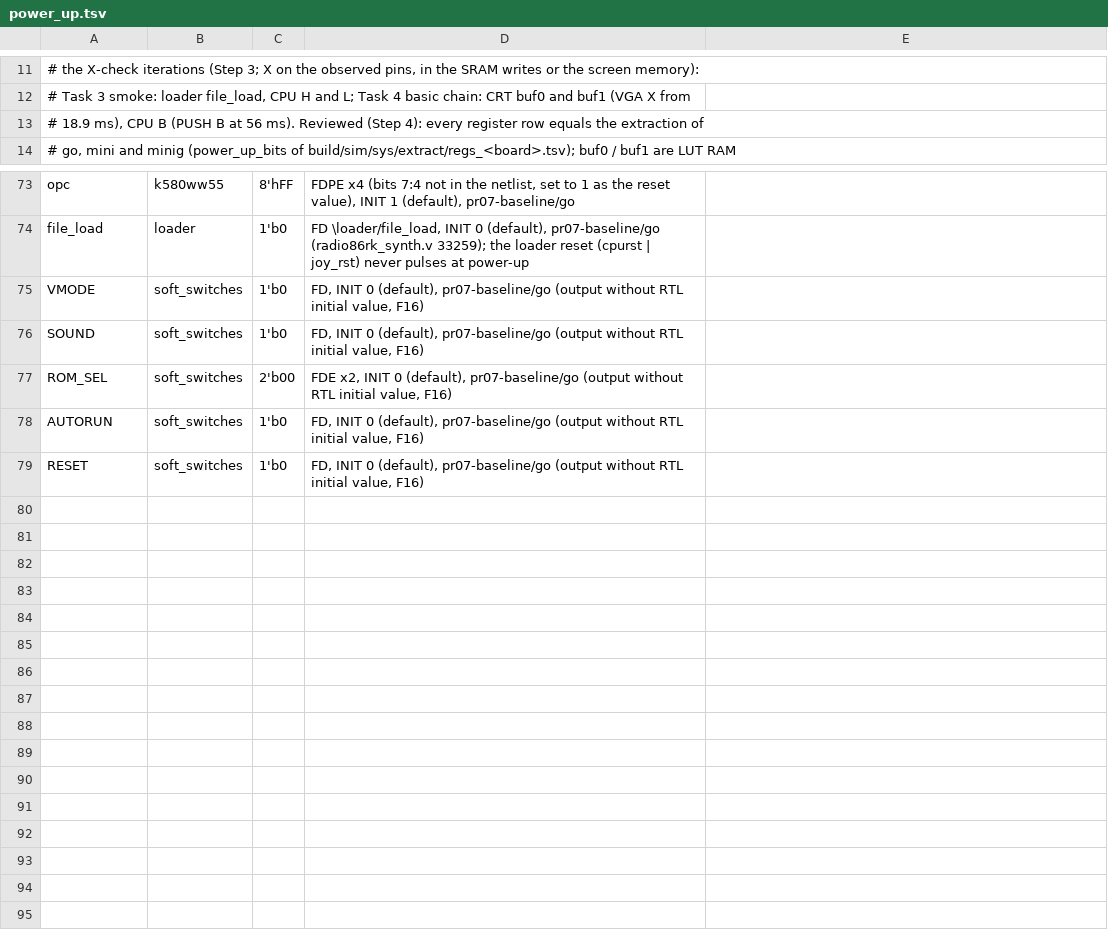
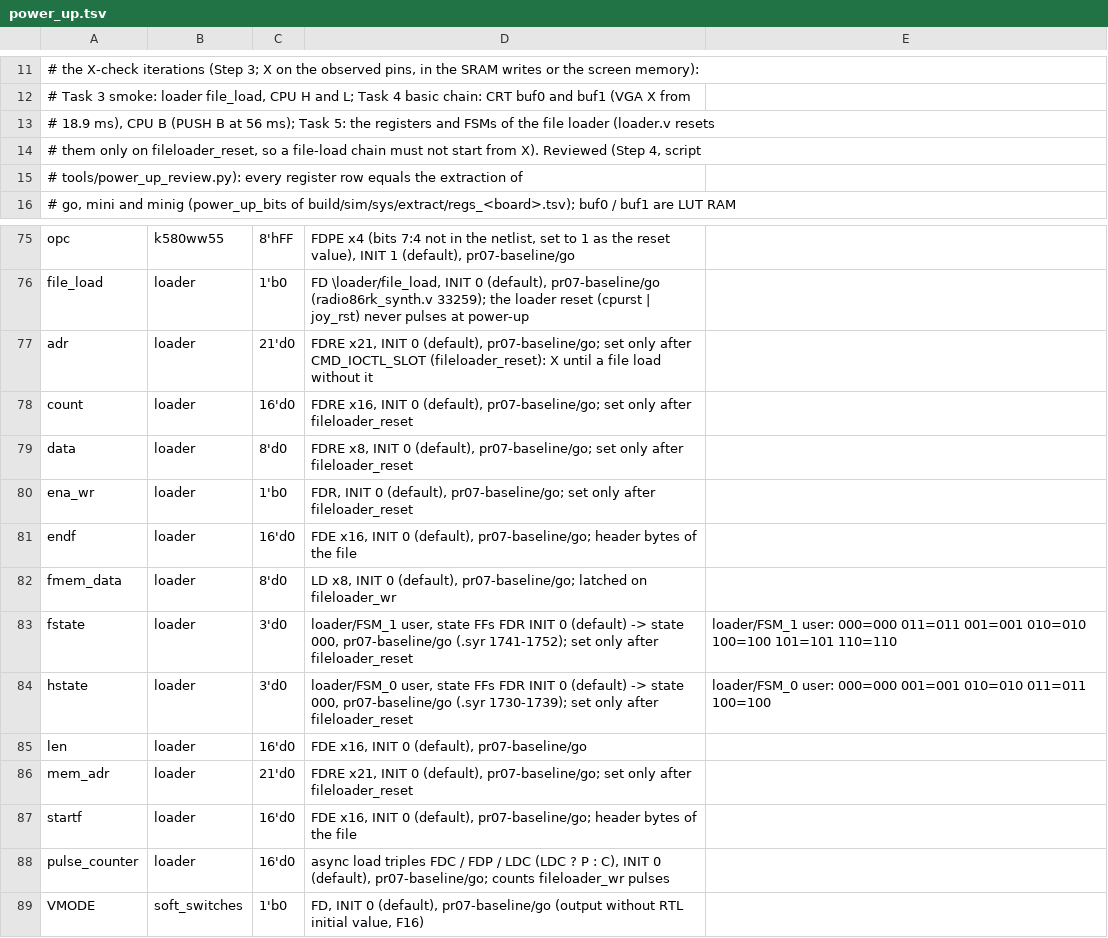
Before and after one commit to BarabashkaD/karabas-go-core-rk86, a TSV file: src/sim/sys/power_up.tsv, drawn as a sheet; only a part is shown, gaps mark what is left out; the shorter side is filled out with more unchanged rows.

```diff
--- a/src/sim/sys/power_up.tsv
+++ b/src/sim/sys/power_up.tsv
@@ -12,3 +12,5 @@
 # Task 3 smoke: loader file_load, CPU H and L; Task 4 basic chain: CRT buf0 and buf1 (VGA X from
-# 18.9 ms), CPU B (PUSH B at 56 ms). Reviewed (Step 4): every register row equals the extraction of
+# 18.9 ms), CPU B (PUSH B at 56 ms); Task 5: the registers and FSMs of the file loader (loader.v resets
+# them only on fileloader_reset, so a file-load chain must not start from X). Reviewed (Step 4, script
+# tools/power_up_review.py): every register row equals the extraction of
 # go, mini and minig (power_up_bits of build/sim/sys/extract/regs_<board>.tsv); buf0 / buf1 are LUT RAM
@@ -74,2 +76,14 @@ opc	k580ww55	8'hFF	FDPE x4 (bits 7:4 not in the netlist, set to 1 as the reset v
 file_load	loader	1'b0	FD \loader/file_load, INIT 0 (default), pr07-baseline/go (radio86rk_synth.v 33259); the loader reset (cpurst | joy_rst) never pulses at power-up
+adr	loader	21'd0	FDRE x21, INIT 0 (default), pr07-baseline/go; set only after CMD_IOCTL_SLOT (fileloader_reset): X until a file load without it
+count	loader	16'd0	FDRE x16, INIT 0 (default), pr07-baseline/go; set only after fileloader_reset
+data	loader	8'd0	FDRE x8, INIT 0 (default), pr07-baseline/go; set only after fileloader_reset
+ena_wr	loader	1'b0	FDR, INIT 0 (default), pr07-baseline/go; set only after fileloader_reset
+endf	loader	16'd0	FDE x16, INIT 0 (default), pr07-baseline/go; header bytes of the file
+fmem_data	loader	8'd0	LD x8, INIT 0 (default), pr07-baseline/go; latched on fileloader_wr
+fstate	loader	3'd0	loader/FSM_1 user, state FFs FDR INIT 0 (default) -> state 000, pr07-baseline/go (.syr 1741-1752); set only after fileloader_reset	loader/FSM_1 user: 000=000 011=011 001=001 010=010 100=100 101=101 110=110
+hstate	loader	3'd0	loader/FSM_0 user, state FFs FDR INIT 0 (default) -> state 000, pr07-baseline/go (.syr 1730-1739); set only after fileloader_reset	loader/FSM_0 user: 000=000 001=001 010=010 011=011 100=100
+len	loader	16'd0	FDE x16, INIT 0 (default), pr07-baseline/go
+mem_adr	loader	21'd0	FDRE x21, INIT 0 (default), pr07-baseline/go; set only after fileloader_reset
+startf	loader	16'd0	FDE x16, INIT 0 (default), pr07-baseline/go; header bytes of the file
+pulse_counter	loader	16'd0	async load triples FDC / FDP / LDC (LDC ? P : C), INIT 0 (default), pr07-baseline/go; counts fileloader_wr pulses
 VMODE	soft_switches	1'b0	FD, INIT 0 (default), pr07-baseline/go (output without RTL initial value, F16)
```
Also changed, not shown: 13 other files.
